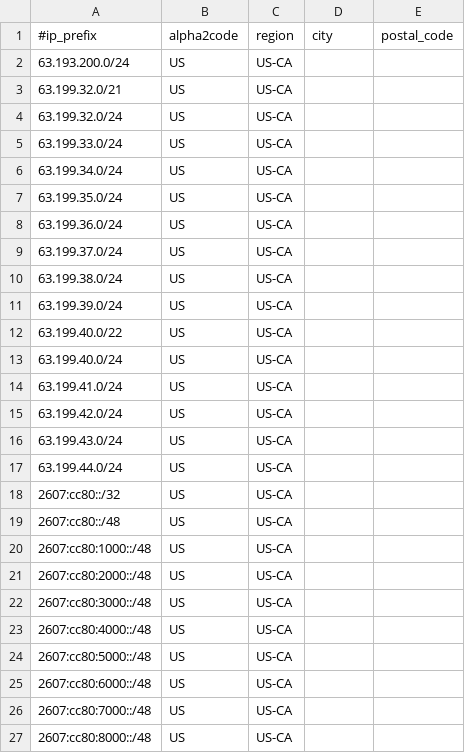
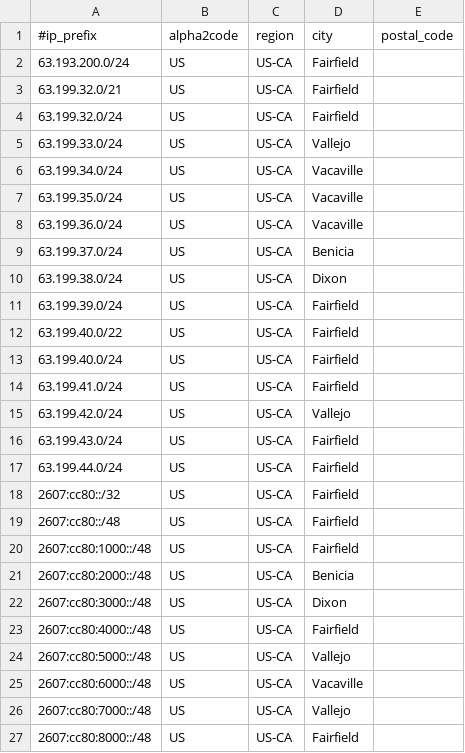
Before and after one commit to 0x7a6d73636f65/geofeed, a CSV file: geofeed.csv, drawn as a sheet.

Commit message:
Update geofeed.csv

```diff
--- a/geofeed.csv
+++ b/geofeed.csv
@@ -1,27 +1,27 @@
 #ip_prefix,alpha2code,region,city,postal_code
-63.193.200.0/24,US,US-CA,,
-63.199.32.0/21,US,US-CA,,
-63.199.32.0/24,US,US-CA,,
-63.199.33.0/24,US,US-CA,,
-63.199.34.0/24,US,US-CA,,
-63.199.35.0/24,US,US-CA,,
-63.199.36.0/24,US,US-CA,,
-63.199.37.0/24,US,US-CA,,
-63.199.38.0/24,US,US-CA,,
-63.199.39.0/24,US,US-CA,,
-63.199.40.0/22,US,US-CA,,
-63.199.40.0/24,US,US-CA,,
-63.199.41.0/24,US,US-CA,,
-63.199.42.0/24,US,US-CA,,
-63.199.43.0/24,US,US-CA,,
-63.199.44.0/24,US,US-CA,,
-2607:cc80::/32,US,US-CA,,
-2607:cc80::/48,US,US-CA,,
-2607:cc80:1000::/48,US,US-CA,,
-2607:cc80:2000::/48,US,US-CA,,
-2607:cc80:3000::/48,US,US-CA,,
-2607:cc80:4000::/48,US,US-CA,,
-2607:cc80:5000::/48,US,US-CA,,
-2607:cc80:6000::/48,US,US-CA,,
-2607:cc80:7000::/48,US,US-CA,,
-2607:cc80:8000::/48,US,US-CA,,
+63.193.200.0/24,US,US-CA,Fairfield,
+63.199.32.0/21,US,US-CA,Fairfield,
+63.199.32.0/24,US,US-CA,Fairfield,
+63.199.33.0/24,US,US-CA,Vallejo,
+63.199.34.0/24,US,US-CA,Vacaville,
+63.199.35.0/24,US,US-CA,Vacaville,
+63.199.36.0/24,US,US-CA,Vacaville,
+63.199.37.0/24,US,US-CA,Benicia,
+63.199.38.0/24,US,US-CA,Dixon,
+63.199.39.0/24,US,US-CA,Fairfield,
+63.199.40.0/22,US,US-CA,Fairfield,
+63.199.40.0/24,US,US-CA,Fairfield,
+63.199.41.0/24,US,US-CA,Fairfield,
+63.199.42.0/24,US,US-CA,Vallejo,
+63.199.43.0/24,US,US-CA,Fairfield,
+63.199.44.0/24,US,US-CA,Fairfield,
+2607:cc80::/32,US,US-CA,Fairfield,
+2607:cc80::/48,US,US-CA,Fairfield,
+2607:cc80:1000::/48,US,US-CA,Fairfield,
+2607:cc80:2000::/48,US,US-CA,Benicia,
+2607:cc80:3000::/48,US,US-CA,Dixon,
+2607:cc80:4000::/48,US,US-CA,Fairfield,
+2607:cc80:5000::/48,US,US-CA,Vallejo,
+2607:cc80:6000::/48,US,US-CA,Vacaville,
+2607:cc80:7000::/48,US,US-CA,Vallejo,
+2607:cc80:8000::/48,US,US-CA,Fairfield,
```
